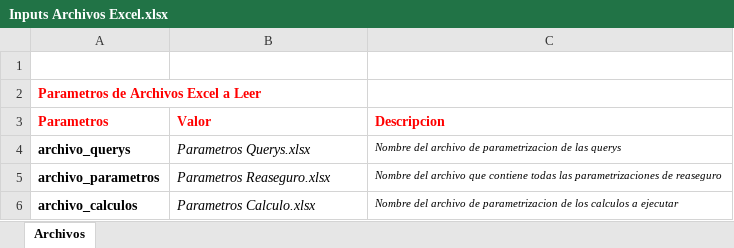
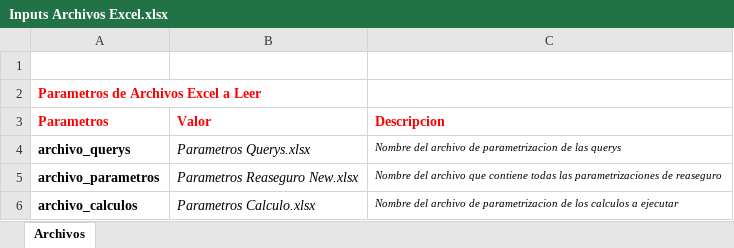
Before and after one commit to andesanalytics/Renovacion-Reaseguro, an Excel workbook: Inputs Archivos Excel.xlsx, sheet Archivos, drawn as a sheet; values as stored, in another font and other column widths than the file's, no borders; the diff names each change by its address in the sheet, - before the commit and + after, or states it on an @@ line.

```diff
--- a/Inputs Archivos Excel.xlsx (sheet Archivos)
+++ b/Inputs Archivos Excel.xlsx (sheet Archivos)
-B5 (Valor): Parametros Reaseguro.xlsx
+B5 (Valor): Parametros Reaseguro New.xlsx
```
Also changed, not shown: Parametros Reaseguro.xlsx, 1 other file.
